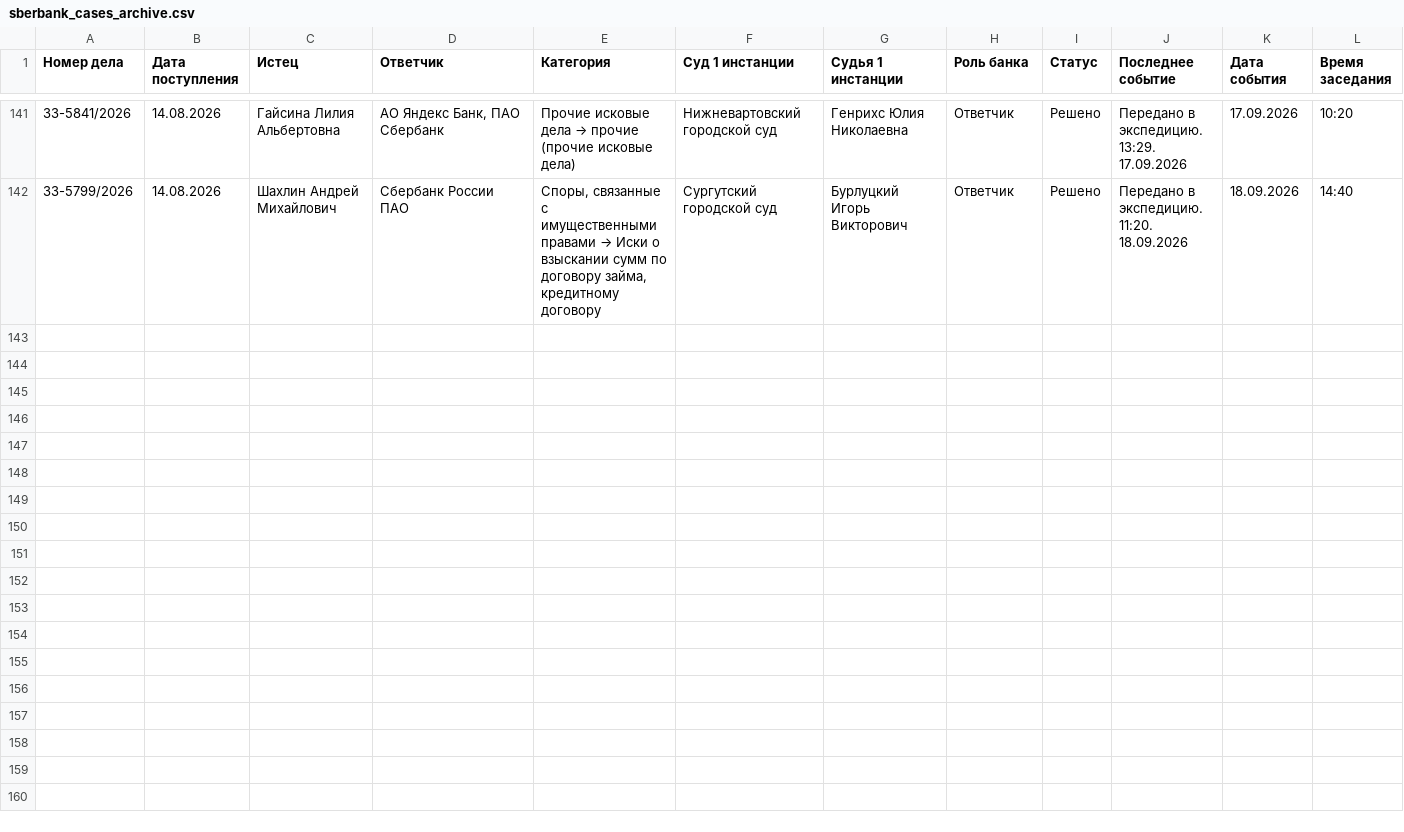
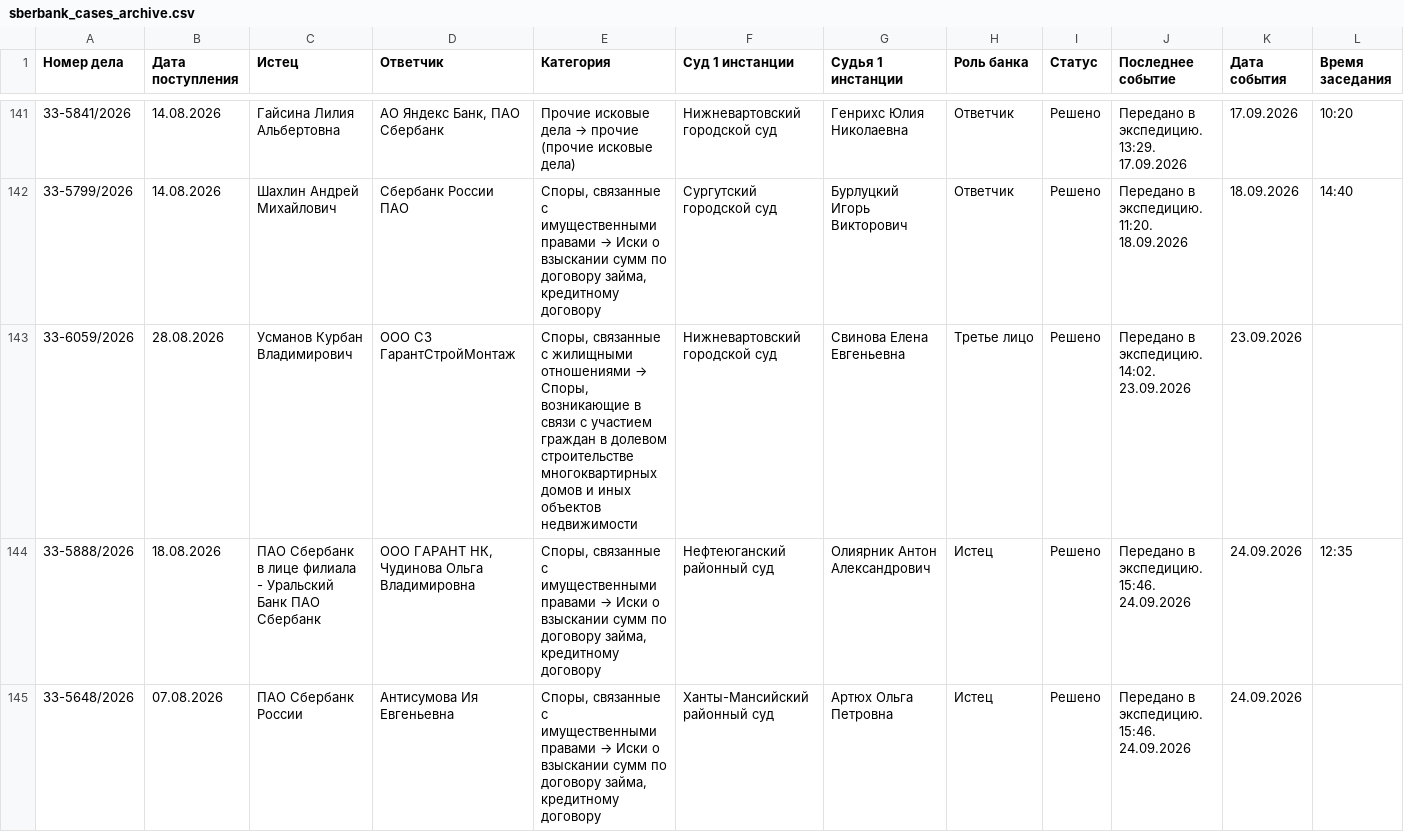
Before and after one commit to SelivanovAS/dashboard, a CSV file: data/sberbank_cases_archive.csv, drawn as a sheet; only a part is shown, gaps mark what is left out; rows hold the shown columns only; the diff names each change by its address in the sheet, - before the commit and + after, or states it on an @@ line.

```diff
--- a/data/sberbank_cases_archive.csv
+++ b/data/sberbank_cases_archive.csv
+row 143: 33-6059/2026 | 28.08.2026 | Усманов Курбан Владимирович | ООО СЗ ГарантСтройМонтаж | Споры, связанные с жилищными отношениями → Споры, возникающие в связи с участием граждан в долевом строительстве многоквартирных домов и иных объектов недвижимости | Нижневартовский городской суд | Свинова Елена Евгеньевна | Третье лицо | Решено | Передано в экспедицию. 14:02. 23.09.2026 | 23.09.2026
+row 144: 33-5888/2026 | 18.08.2026 | ПАО Сбербанк в лице филиала - Уральский Банк ПАО Сбербанк | ООО ГАРАНТ НК, Чудинова Ольга Владимировна | Споры, связанные с имущественными правами → Иски о взыскании сумм по договору займа, кредитному договору | Нефтеюганский районный суд | Олиярник Антон Александрович | Истец | Решено | Передано в экспедицию. 15:46. 24.09.2026 | 24.09.2026 | 12:35
+row 145: 33-5648/2026 | 07.08.2026 | ПАО Сбербанк России | Антисумова Ия Евгеньевна | Споры, связанные с имущественными правами → Иски о взыскании сумм по договору займа, кредитному договору | Ханты-Мансийский районный суд | Артюх Ольга Петровна | Истец | Решено | Передано в экспедицию. 15:46. 24.09.2026 | 24.09.2026
```
Also changed, not shown: data/sberbank_cases.csv, 13 other files.
